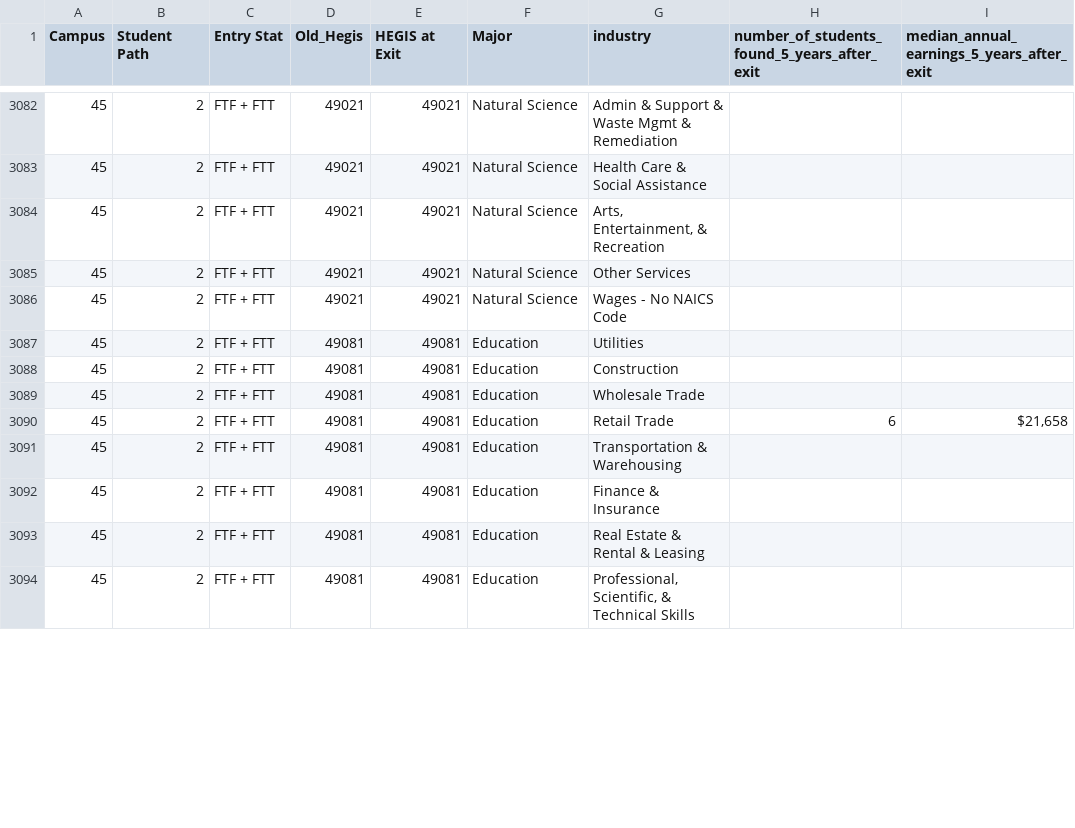
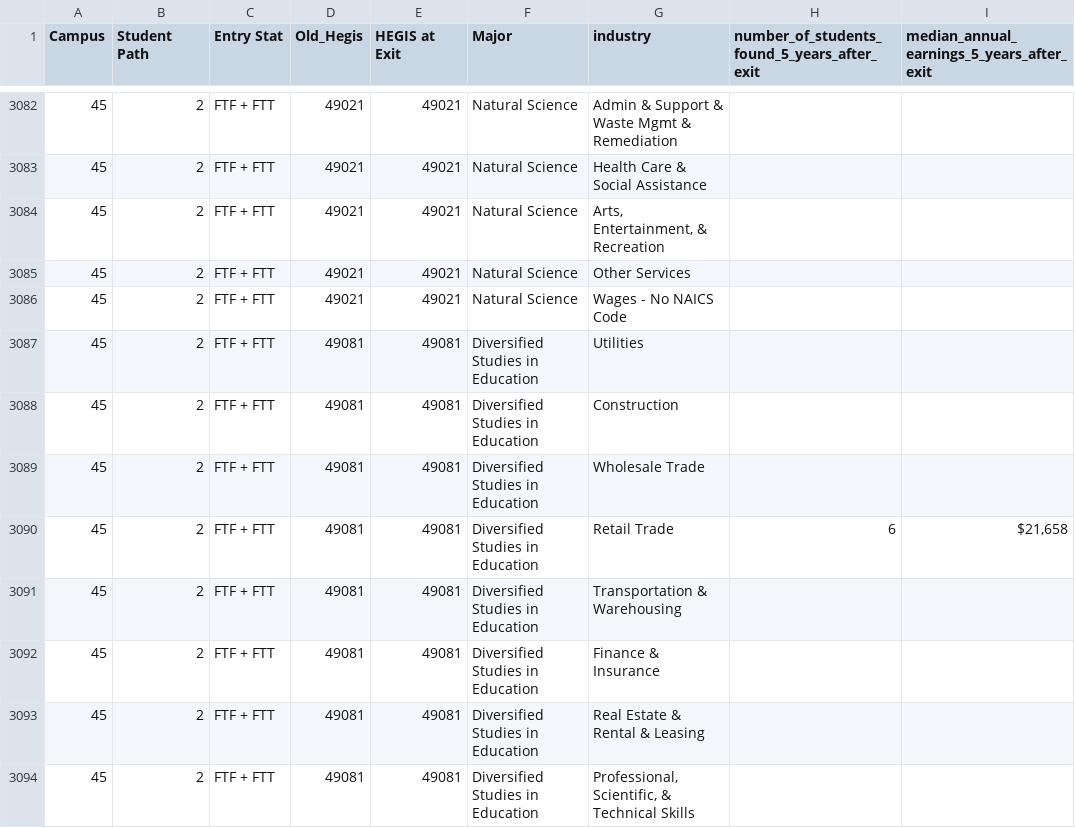
Before and after one commit to csuntechlab/calstatepays, a CSV file: python_parser/python_parser_work_in_progress/csv/los_angeles_industry.csv, drawn as a sheet; only a part is shown, gaps mark what is left out; the diff covers the shown part only; the diff names each change by its address in the sheet, - before the commit and + after, or states it on an @@ line.

```diff
--- a/python_parser/python_parser_work_in_progress/csv/los_angeles_industry.csv
+++ b/python_parser/python_parser_work_in_progress/csv/los_angeles_industry.csv
-F3087:F3094 (Major): Education
+F3087:F3094 (Major): Diversified Studies in Education
```
Also changed, not shown: 101 edited cells elsewhere in this file, 58 other files.
